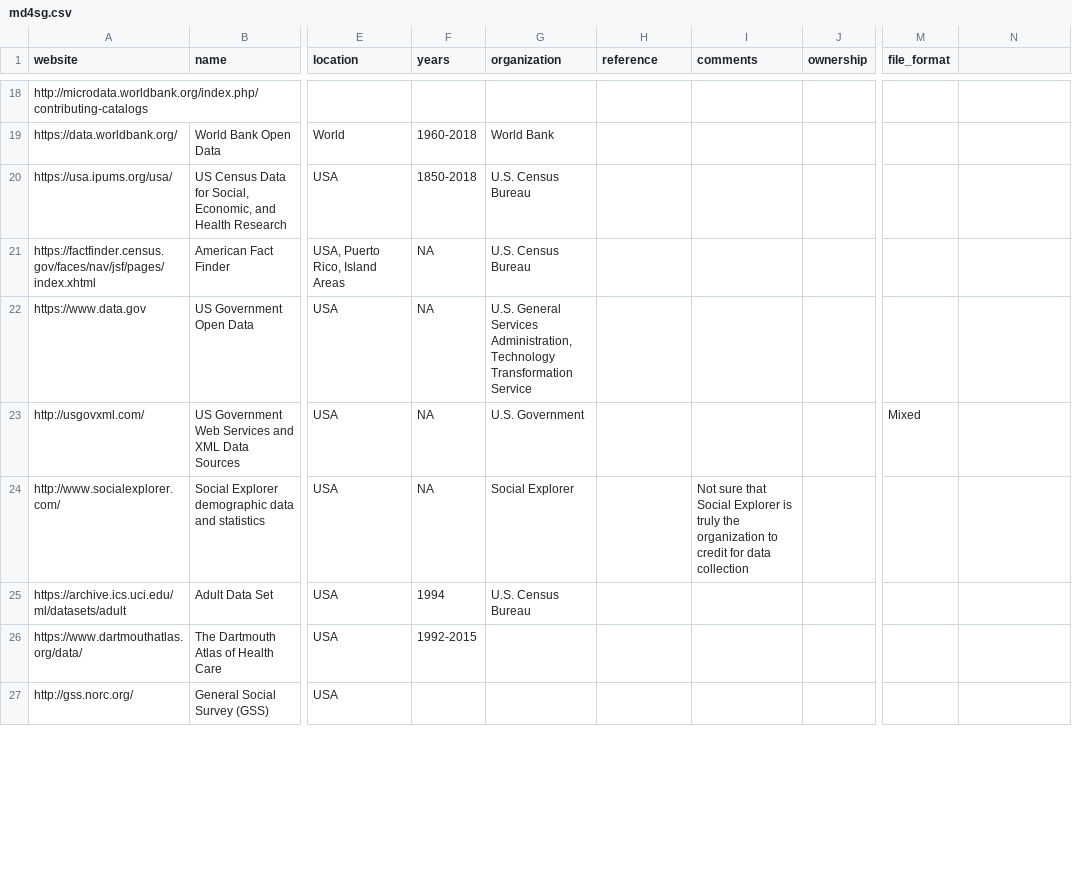
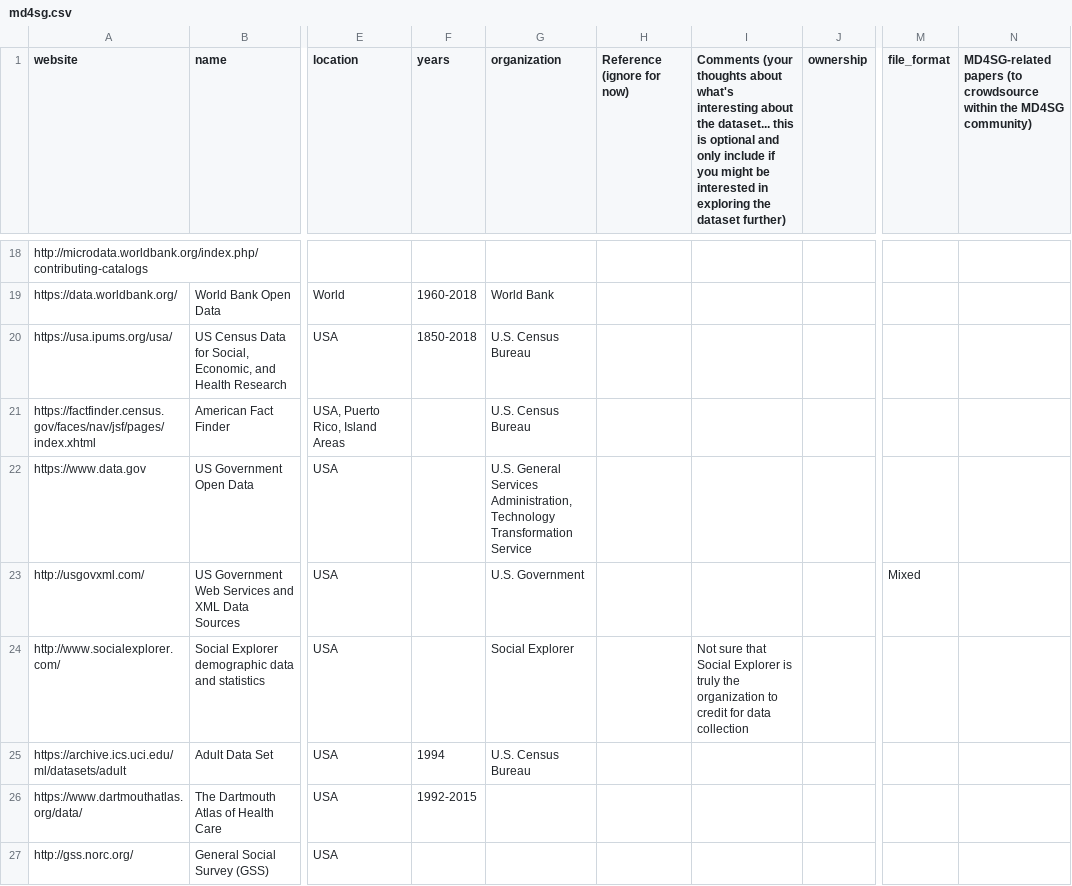
Before and after one commit to aatishnn/datasets-browser, a CSV file: datadir/md4sg.csv, drawn as a sheet; only a part is shown, gaps mark what is left out; the diff covers the shown part only; the diff names each change by its address in the sheet, - before the commit and + after, or states it on an @@ line.

Commit message:
refactor withDataSet, filter on approved only, add submitter's information

```diff
--- a/datadir/md4sg.csv
+++ b/datadir/md4sg.csv
-H1: reference
+H1: Reference (ignore for now)
-I1: comments
+I1: Comments (your thoughts about what's interesting about the dataset... this is optional and only include if you might be interested in exploring the dataset further)
-N1: (empty)
+N1: MD4SG-related papers (to crowdsource within the MD4SG community)
-F21:F24 (years): NA
+F21:F24 (years): (empty)
```
Also changed, not shown: 1 removed row and 115 edited cells elsewhere in this file, 18 other files.
